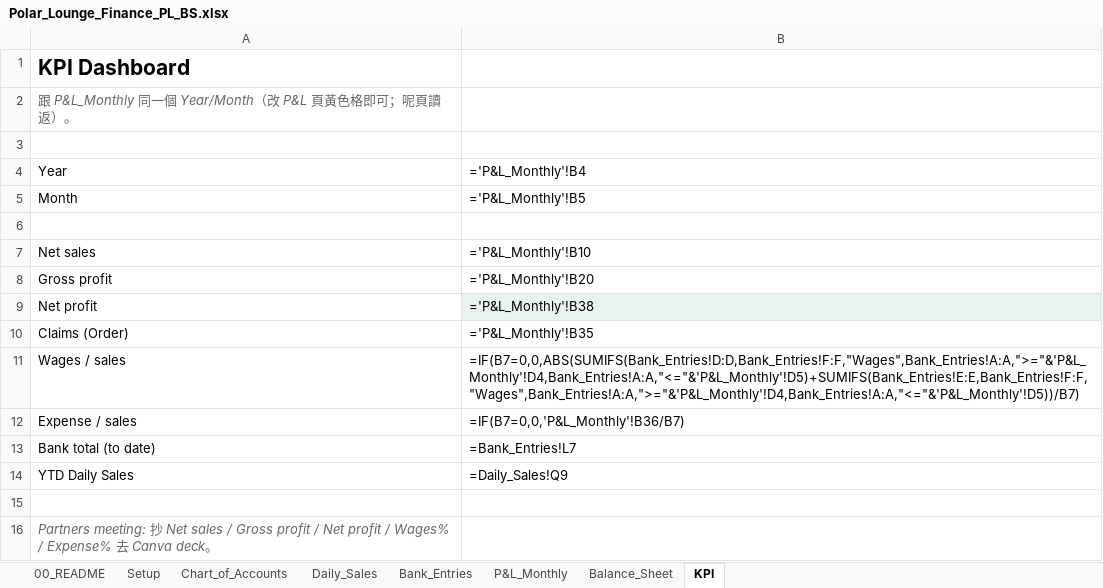
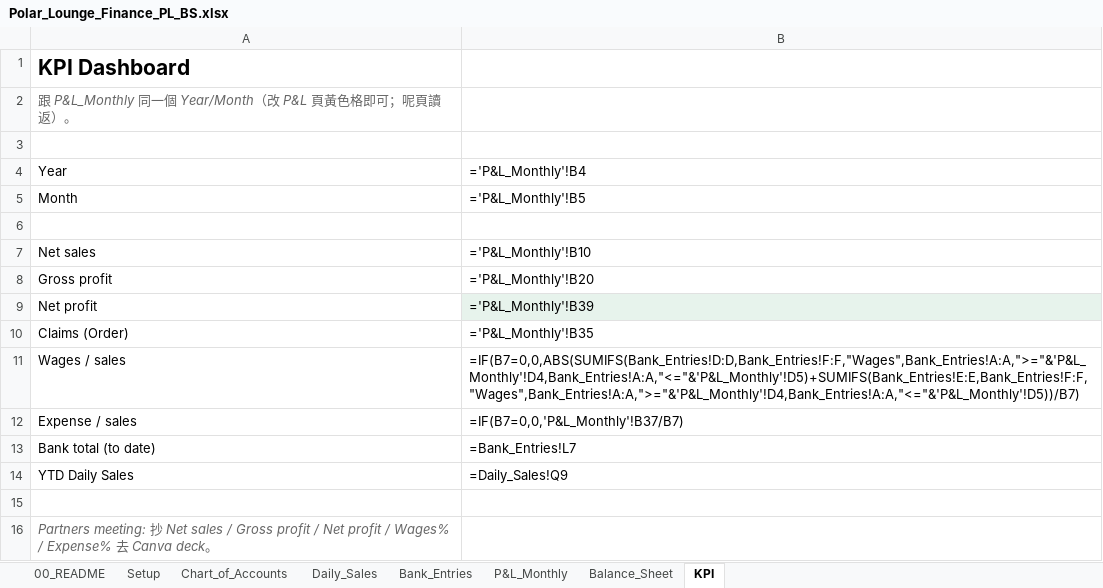
Before and after one commit to timwong1230/tim-team-system, an Excel workbook: polar-order/finance/Polar_Lounge_Finance_PL_BS.xlsx, sheet KPI, drawn as a sheet; values as stored, in another font and other column widths than the file's, no borders; formulas without a stored value are shown as written; the diff names each change by its address in the sheet, - before the commit and + after, or states it on an @@ line.

```diff
--- a/polar-order/finance/Polar_Lounge_Finance_PL_BS.xlsx (sheet KPI)
+++ b/polar-order/finance/Polar_Lounge_Finance_PL_BS.xlsx (sheet KPI)
-B9: ='P&L_Monthly'!B38
+B9: ='P&L_Monthly'!B39
-B12: =IF(B7=0,0,'P&L_Monthly'!B36/B7)
+B12: =IF(B7=0,0,'P&L_Monthly'!B37/B7)
```
Also changed, not shown: sheet P&L_Monthly, 2 other files.
